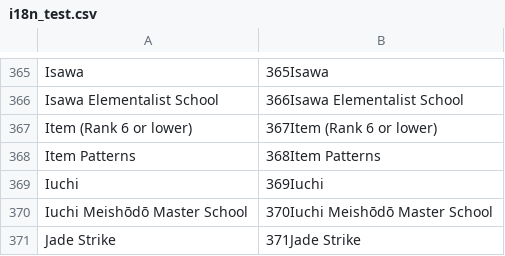
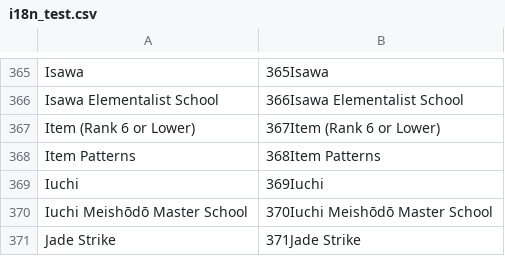
Before and after one commit to dashnine/PaperBlossoms, a CSV file: PaperBlossoms/data/i18n/i18n_test.csv, drawn as a sheet; only a part is shown, gaps mark what is left out.

```diff
--- a/PaperBlossoms/data/i18n/i18n_test.csv
+++ b/PaperBlossoms/data/i18n/i18n_test.csv
@@ -366,3 +366,3 @@ Isawa,365Isawa
 Isawa Elementalist School,366Isawa Elementalist School
-Item (Rank 6 or lower),367Item (Rank 6 or lower)
+Item (Rank 6 or Lower),367Item (Rank 6 or Lower)
 Item Patterns,368Item Patterns
```
Also changed, not shown: PaperBlossoms/data/i18n/i18n_de.csv, PaperBlossoms/data/i18n/i18n_es.csv, 8 other files.
